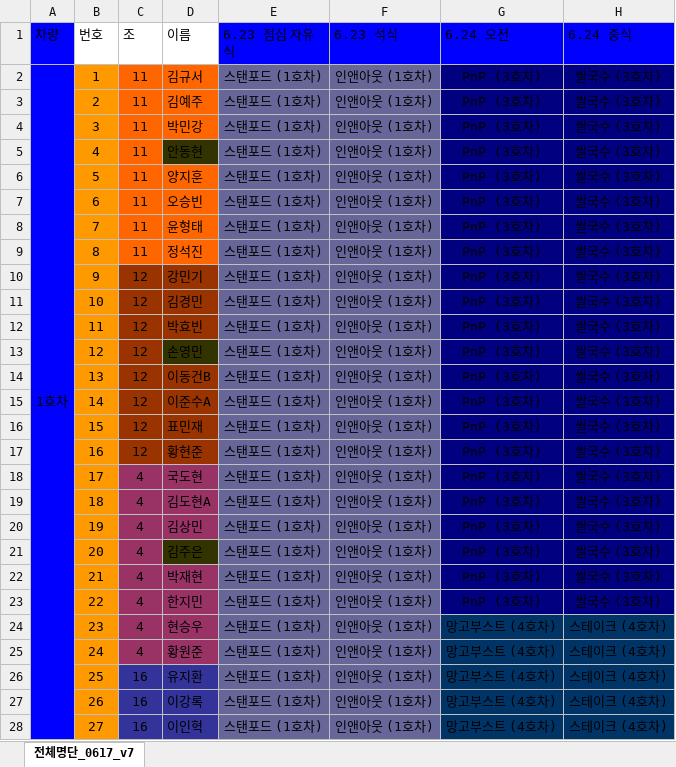
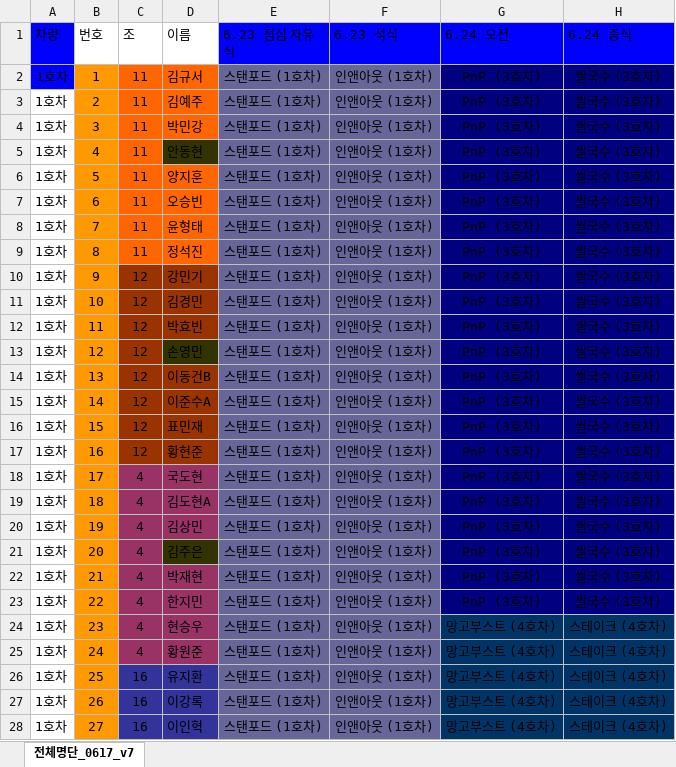
Before and after one commit to MartinMin-KR/sf-schedule-webapp, an Excel workbook: public/silicon-valley-bus-schedule.xlsx, sheet 전체명단_0617_v7, drawn as a sheet; only a part is shown; values as stored, in another font and other column widths than the file's, no borders; the diff covers the shown part only; the diff names each change by its address in the sheet, - before the commit and + after, or states it on an @@ line.

```diff
--- a/public/silicon-valley-bus-schedule.xlsx (sheet 전체명단_0617_v7)
+++ b/public/silicon-valley-bus-schedule.xlsx (sheet 전체명단_0617_v7)
-A2:A33 merged
-A3:A28 (차량): (empty)
+A3:A28 (차량): 1호차
```
Also changed, not shown: 113 edited cells and merged cells elsewhere in this sheet, 1 other file.
